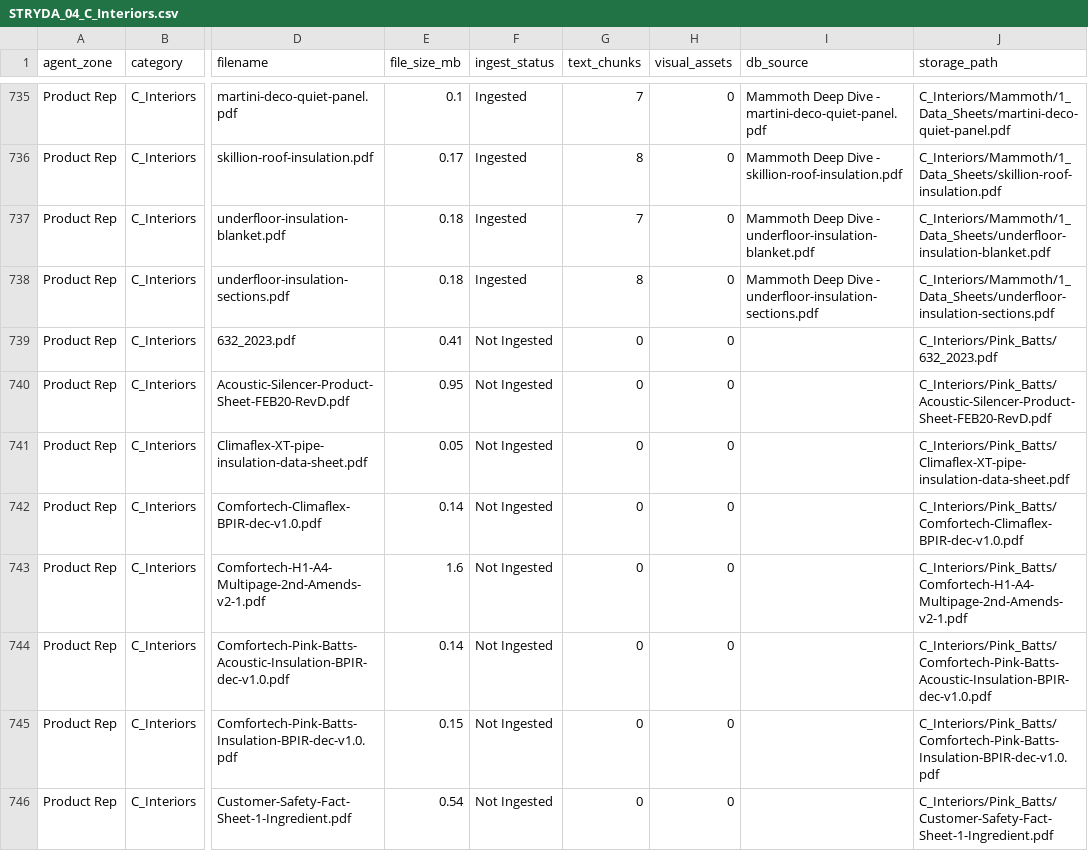
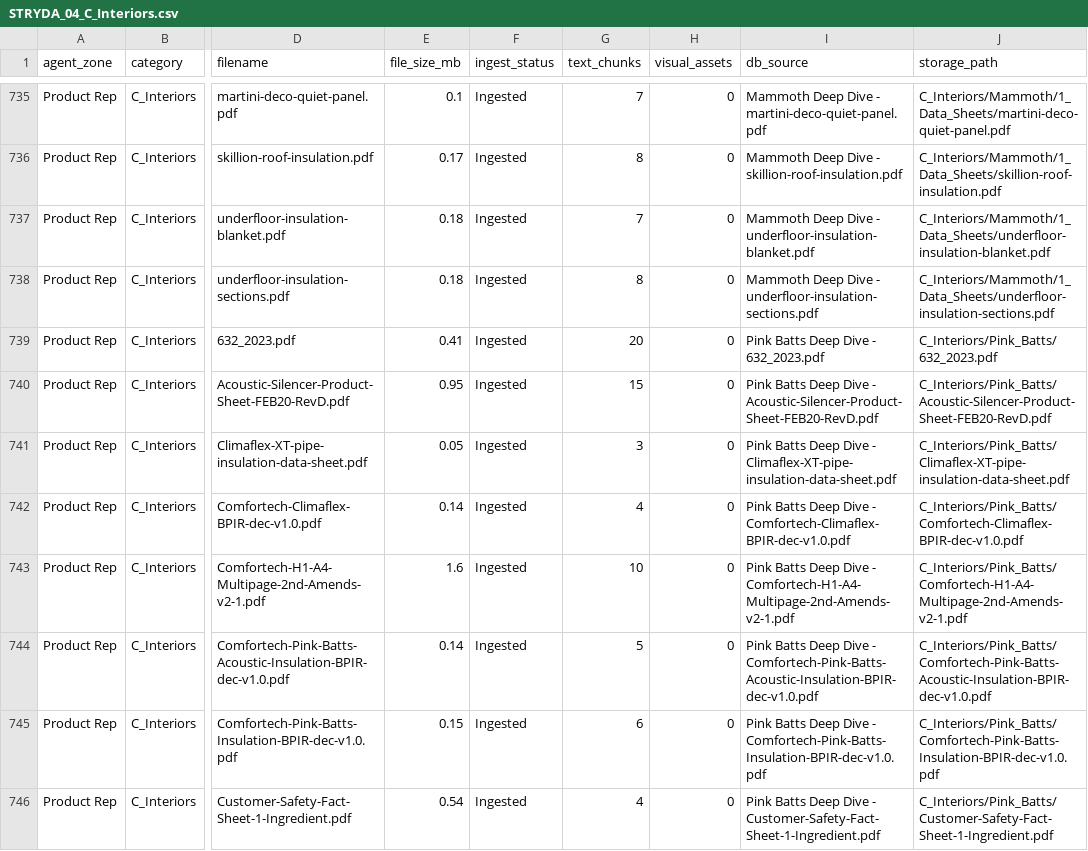
Before and after one commit to mikenano1/STRYDA-v2, a CSV file: data/STRYDA_04_C_Interiors.csv, drawn as a sheet; only a part is shown, gaps mark what is left out; the diff covers the shown part only; the diff names each change by its address in the sheet, - before the commit and + after, or states it on an @@ line.

```diff
--- a/data/STRYDA_04_C_Interiors.csv
+++ b/data/STRYDA_04_C_Interiors.csv
-F739:F746 (ingest_status): Not Ingested
+F739:F746 (ingest_status): Ingested
-G739 (text_chunks): 0
+G739 (text_chunks): 20
-I739 (db_source): (empty)
+I739 (db_source): Pink Batts Deep Dive - 632_2023.pdf
-G740 (text_chunks): 0
+G740 (text_chunks): 15
-I740 (db_source): (empty)
+I740 (db_source): Pink Batts Deep Dive - Acoustic-Silencer-Product-Sheet-FEB20-RevD.pdf
-G741 (text_chunks): 0
+G741 (text_chunks): 3
-I741 (db_source): (empty)
+I741 (db_source): Pink Batts Deep Dive - Climaflex-XT-pipe-insulation-data-sheet.pdf
-G742 (text_chunks): 0
+G742 (text_chunks): 4
-I742 (db_source): (empty)
+I742 (db_source): Pink Batts Deep Dive - Comfortech-Climaflex-BPIR-dec-v1.0.pdf
-G743 (text_chunks): 0
+G743 (text_chunks): 10
-I743 (db_source): (empty)
+I743 (db_source): Pink Batts Deep Dive - Comfortech-H1-A4-Multipage-2nd-Amends-v2-1.pdf
-G744 (text_chunks): 0
+G744 (text_chunks): 5
-I744 (db_source): (empty)
+I744 (db_source): Pink Batts Deep Dive - Comfortech-Pink-Batts-Acoustic-Insulation-BPIR-dec-v1.0.pdf
-G745 (text_chunks): 0
+G745 (text_chunks): 6
-I745 (db_source): (empty)
+I745 (db_source): Pink Batts Deep Dive - Comfortech-Pink-Batts-Insulation-BPIR-dec-v1.0.pdf
-G746 (text_chunks): 0
+G746 (text_chunks): 4
-I746 (db_source): (empty)
+I746 (db_source): Pink Batts Deep Dive - Customer-Safety-Fact-Sheet-1-Ingredient.pdf
```
Also changed, not shown: 160 edited cells elsewhere in this file, data/STRYDA_02_A_Structure.csv, data/STRYDA_05_F_Manufacturers.csv, 3 other files.
